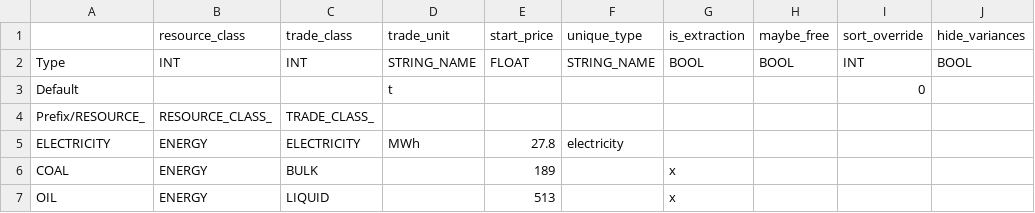
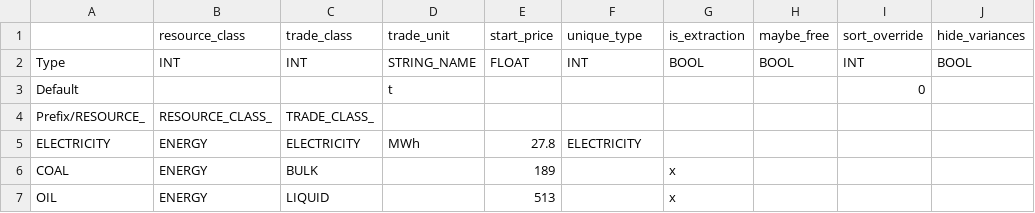
Before and after one commit to t2civ/astropolis_sdk, a TSV file: public/data/tables/resources.tsv, drawn as a sheet; only a part is shown.

Commit message:
Add Enums.types

```diff
--- a/public/data/tables/resources.tsv
+++ b/public/data/tables/resources.tsv
@@ -1,6 +1,6 @@
 	resource_class	trade_class	trade_unit	start_price	unique_type	is_extraction	maybe_free	sort_override	hide_variances
-Type	INT	INT	STRING_NAME	FLOAT	STRING_NAME	BOOL	BOOL	INT	BOOL
+Type	INT	INT	STRING_NAME	FLOAT	INT	BOOL	BOOL	INT	BOOL
 Default			t					0	
 Prefix/RESOURCE_	RESOURCE_CLASS_	TRADE_CLASS_							
-ELECTRICITY	ENERGY	ELECTRICITY	MWh	27.8	electricity				
+ELECTRICITY	ENERGY	ELECTRICITY	MWh	27.8	ELECTRICITY				
 COAL	ENERGY	BULK		189		x			
```
Also changed, not shown: 2 other files.
